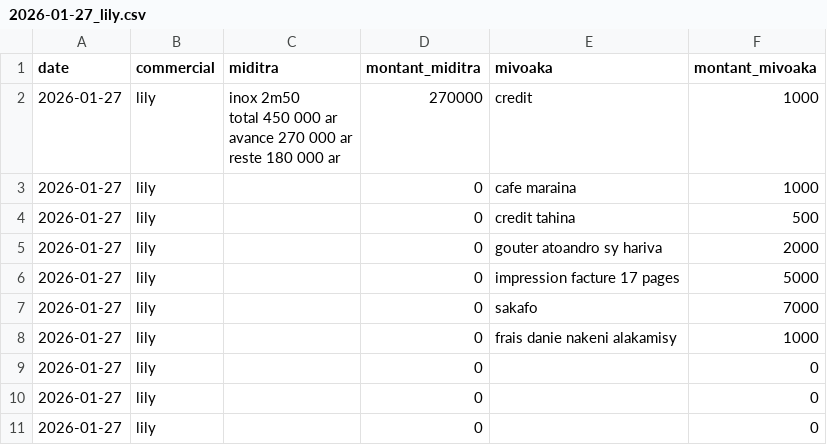
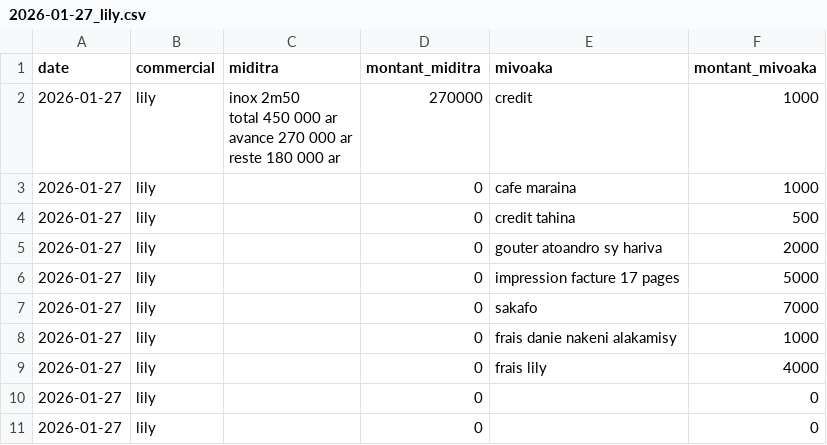
Before and after one commit to Anja200503/mdftxt, a CSV file: 2026-01-27_lily.csv, drawn as a sheet.

Commit message:
update csv

```diff
--- a/2026-01-27_lily.csv
+++ b/2026-01-27_lily.csv
@@ -11,3 +11,3 @@ reste 180 000 ar",270000,"credit ",1000
 "2026-01-27","lily","",0,"frais danie nakeni alakamisy",1000
-"2026-01-27","lily","",0,"",0
+"2026-01-27","lily","",0,"frais lily",4000
 "2026-01-27","lily","",0,"",0
```
